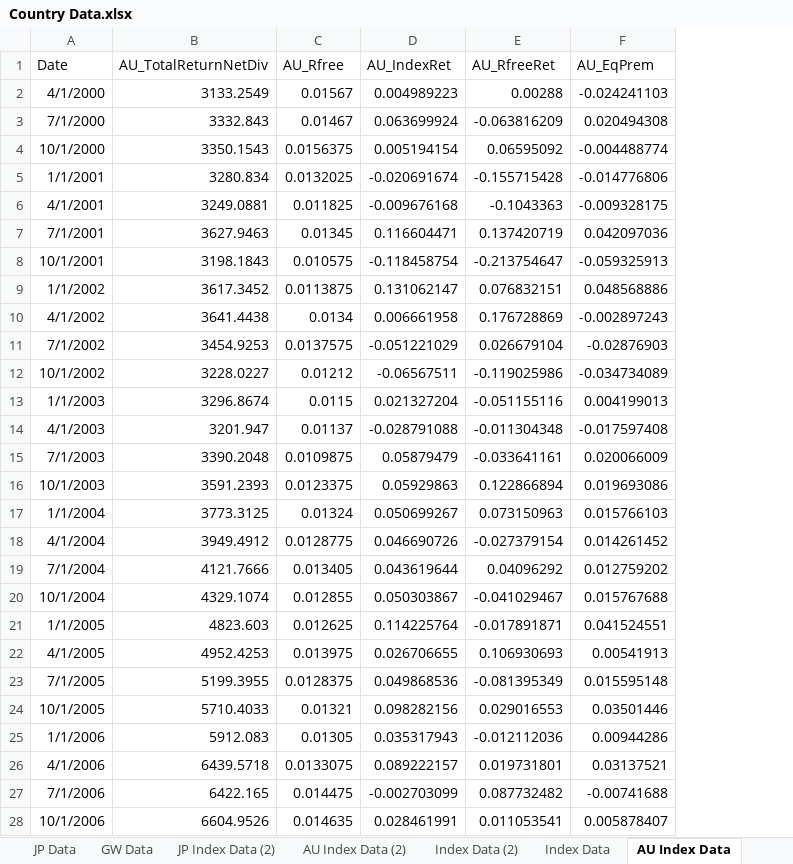
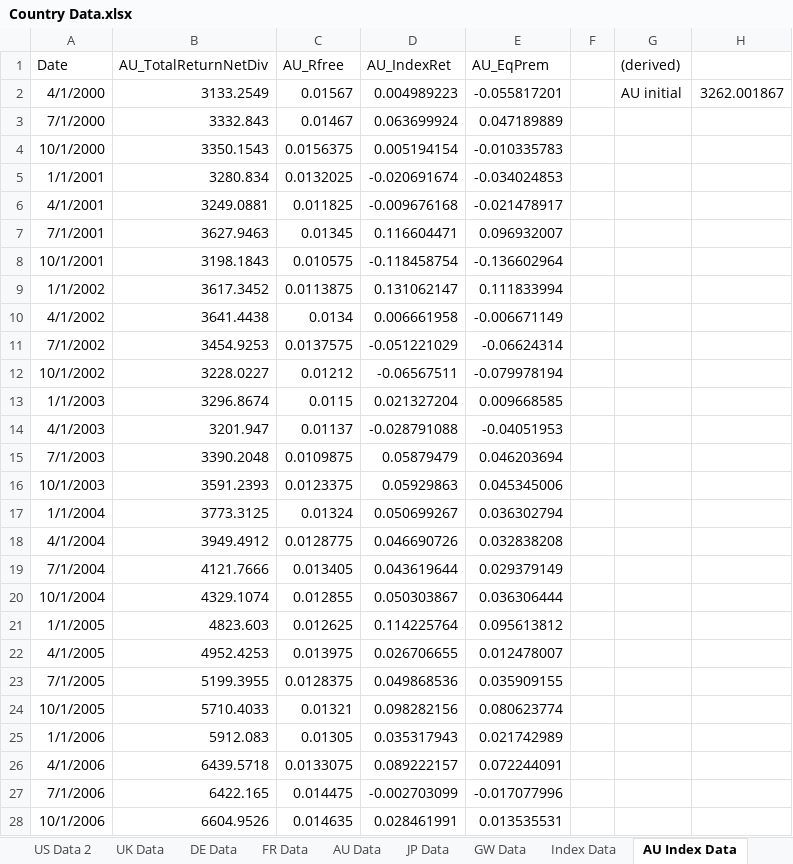
Before and after one commit to szabo-daniel/Thesis, an Excel workbook: Country Data.xlsx, sheet AU Index Data, drawn as a sheet; only a part is shown; values as stored, in another font and other column widths than the file's, no borders; removed rows and columns are numbered as before the commit, all else as after; the diff covers the shown part only; the diff names each change by its address in the sheet, - before the commit and + after, or states it on an @@ line.

```diff
--- a/Country Data.xlsx (sheet AU Index Data)
+++ b/Country Data.xlsx (sheet AU Index Data)
-sheet tab: JP Index Data (2)
-sheet tab: AU Index Data (2)
-sheet tab: Index Data (2)
-column E (AU_RfreeRet), rows 2-28: 0.00288 | -0.063816209 | 0.06595092 | -0.155715428 | -0.1043363 | 0.137420719 | -0.213754647 | 0.076832151 | 0.176728869 | 0.026679104 | -0.119025986 | -0.051155116 | -0.011304348 | -0.033641161 | 0.122866894 | 0.073150963 | -0.027379154 | 0.04096292 | -0.041029467 | -0.017891871 | 0.106930693 | -0.081395349 | 0.029016553 | -0.012112036 | 0.019731801 | 0.087732482 | 0.011053541
+column F, empty
+column G ((derived)), row 2: AU initial
+column H, row 2: 3262.001867
-E2 (AU_EqPrem): -0.024241103
+E2 (AU_EqPrem): -0.055817201
-E3 (AU_EqPrem): 0.020494308
+E3 (AU_EqPrem): 0.047189889
-E4 (AU_EqPrem): -0.004488774
+E4 (AU_EqPrem): -0.010335783
-E5 (AU_EqPrem): -0.014776806
+E5 (AU_EqPrem): -0.034024853
-E6 (AU_EqPrem): -0.009328175
+E6 (AU_EqPrem): -0.021478917
-E7 (AU_EqPrem): 0.042097036
+E7 (AU_EqPrem): 0.096932007
-E8 (AU_EqPrem): -0.059325913
+E8 (AU_EqPrem): -0.136602964
-E9 (AU_EqPrem): 0.048568886
+E9 (AU_EqPrem): 0.111833994
-E10 (AU_EqPrem): -0.002897243
+E10 (AU_EqPrem): -0.006671149
-E11 (AU_EqPrem): -0.02876903
+E11 (AU_EqPrem): -0.06624314
-E12 (AU_EqPrem): -0.034734089
+E12 (AU_EqPrem): -0.079978194
-E13 (AU_EqPrem): 0.004199013
+E13 (AU_EqPrem): 0.009668585
-E14 (AU_EqPrem): -0.017597408
+E14 (AU_EqPrem): -0.04051953
-E15 (AU_EqPrem): 0.020066009
+E15 (AU_EqPrem): 0.046203694
-E16 (AU_EqPrem): 0.019693086
+E16 (AU_EqPrem): 0.045345006
-E17 (AU_EqPrem): 0.015766103
+E17 (AU_EqPrem): 0.036302794
-E18 (AU_EqPrem): 0.014261452
+E18 (AU_EqPrem): 0.032838208
-E19 (AU_EqPrem): 0.012759202
+E19 (AU_EqPrem): 0.029379149
-E20 (AU_EqPrem): 0.015767688
+E20 (AU_EqPrem): 0.036306444
-E21 (AU_EqPrem): 0.041524551
+E21 (AU_EqPrem): 0.095613812
-E22 (AU_EqPrem): 0.00541913
+E22 (AU_EqPrem): 0.012478007
-E23 (AU_EqPrem): 0.015595148
+E23 (AU_EqPrem): 0.035909155
-E24 (AU_EqPrem): 0.03501446
+E24 (AU_EqPrem): 0.080623774
-E25 (AU_EqPrem): 0.00944286
+E25 (AU_EqPrem): 0.021742989
-E26 (AU_EqPrem): 0.03137521
+E26 (AU_EqPrem): 0.072244091
-E27 (AU_EqPrem): -0.00741688
+E27 (AU_EqPrem): -0.017077996
-E28 (AU_EqPrem): 0.005878407
+E28 (AU_EqPrem): 0.013535531
```
Also changed, not shown: 67 edited cells elsewhere in this sheet, sheet Index Data, sheet JP Index Data, other sheet tabs.
